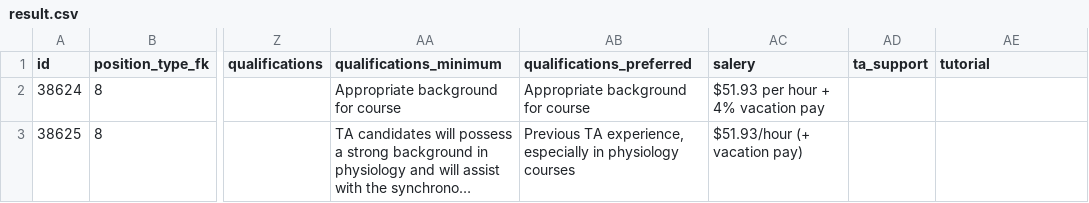
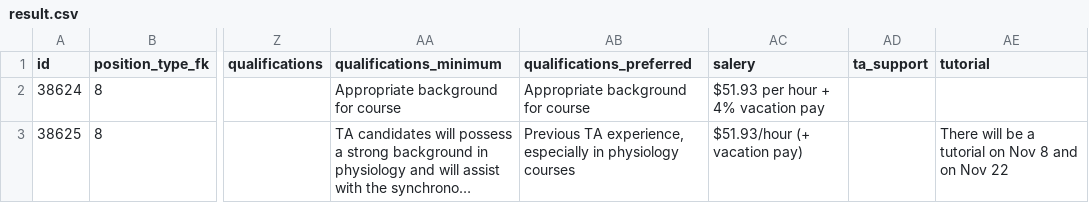
Before and after one commit to Nathan903/unit1.hrandequity.utoronto.ca, a CSV file: result.csv, drawn as a sheet; only a part is shown, gaps mark what is left out; long unchanged cells end in …; the diff covers the shown part only; the diff names each change by its address in the sheet, - before the commit and + after, or states it on an @@ line.

```diff
--- a/result.csv
+++ b/result.csv
-AE3 (tutorial): (empty)
+AE3 (tutorial): There will be a tutorial on Nov 8 and on Nov 22
```
Also changed, not shown: 2 added rows elsewhere in this file, 1 other file.
